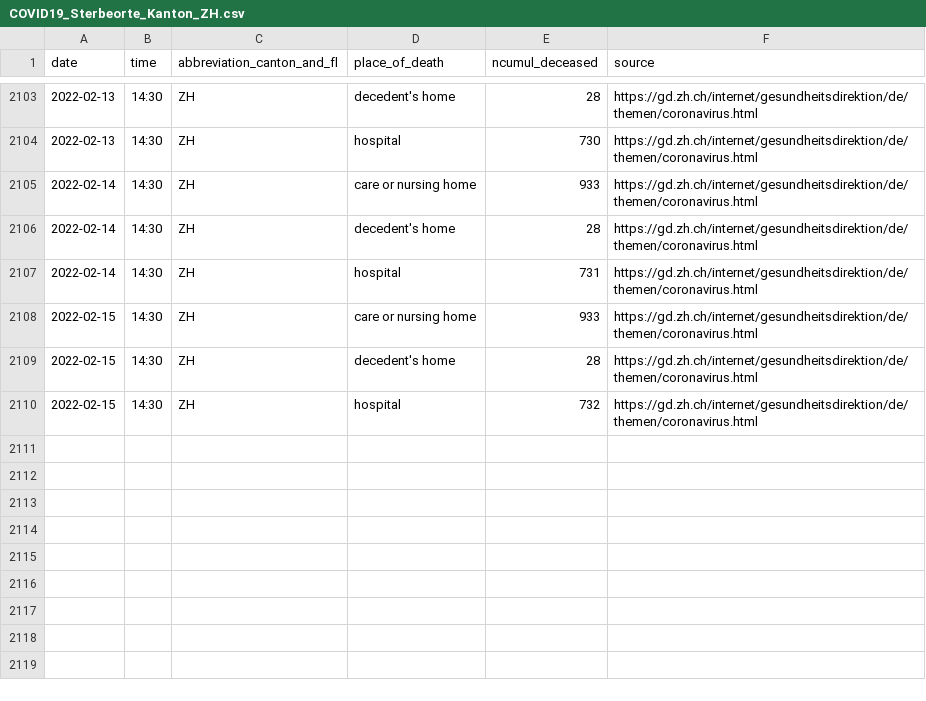
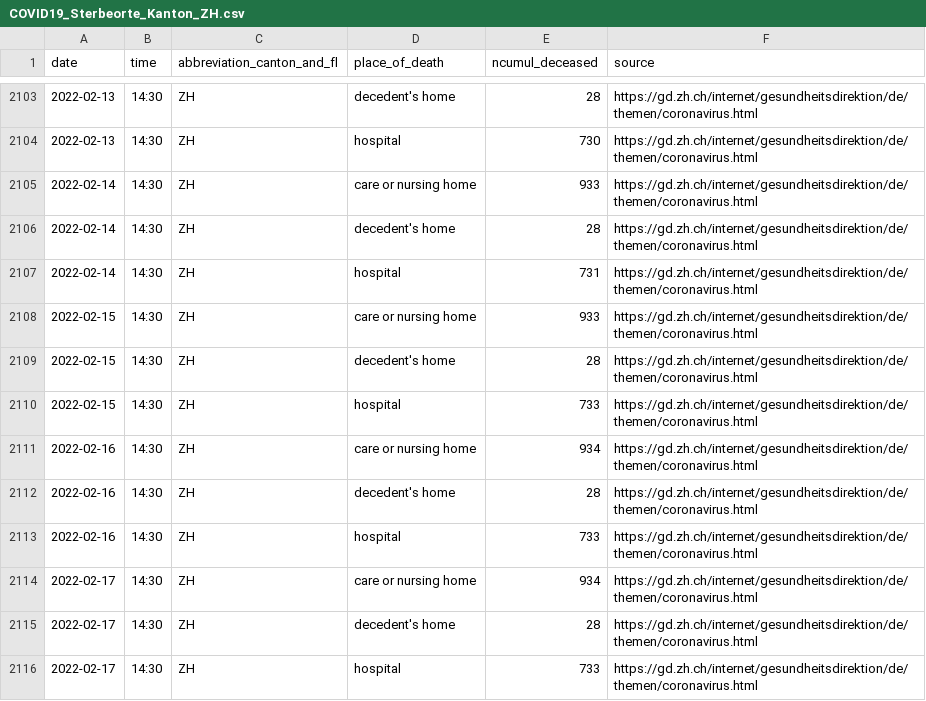
Before and after one commit to openZH/covid_19, a CSV file: fallzahlen_kanton_zh/COVID19_Sterbeorte_Kanton_ZH.csv, drawn as a sheet; only a part is shown, gaps mark what is left out.

```diff
--- a/fallzahlen_kanton_zh/COVID19_Sterbeorte_Kanton_ZH.csv
+++ b/fallzahlen_kanton_zh/COVID19_Sterbeorte_Kanton_ZH.csv
@@ -2109,2 +2109,8 @@ date,time,abbreviation_canton_and_fl,place_of_death,ncumul_deceased,source
 2022-02-15,14:30,ZH,decedent's home,28,https://gd.zh.ch/internet/gesundheitsdirektion/de/themen/coronavirus.html
-2022-02-15,14:30,ZH,hospital,732,https://gd.zh.ch/internet/gesundheitsdirektion/de/themen/coronavirus.html
+2022-02-15,14:30,ZH,hospital,733,https://gd.zh.ch/internet/gesundheitsdirektion/de/themen/coronavirus.html
+2022-02-16,14:30,ZH,care or nursing home,934,https://gd.zh.ch/internet/gesundheitsdirektion/de/themen/coronavirus.html
+2022-02-16,14:30,ZH,decedent's home,28,https://gd.zh.ch/internet/gesundheitsdirektion/de/themen/coronavirus.html
+2022-02-16,14:30,ZH,hospital,733,https://gd.zh.ch/internet/gesundheitsdirektion/de/themen/coronavirus.html
+2022-02-17,14:30,ZH,care or nursing home,934,https://gd.zh.ch/internet/gesundheitsdirektion/de/themen/coronavirus.html
+2022-02-17,14:30,ZH,decedent's home,28,https://gd.zh.ch/internet/gesundheitsdirektion/de/themen/coronavirus.html
+2022-02-17,14:30,ZH,hospital,733,https://gd.zh.ch/internet/gesundheitsdirektion/de/themen/coronavirus.html
```
Also changed, not shown: fallzahlen_bezirke/fallzahlen_kanton_ZH_bezirk.csv, fallzahlen_kanton_alter_geschlecht_csv/COVID19_Fallzahlen_Kanton_ZH_altersklassen_geschlecht.csv, 6 other files.
